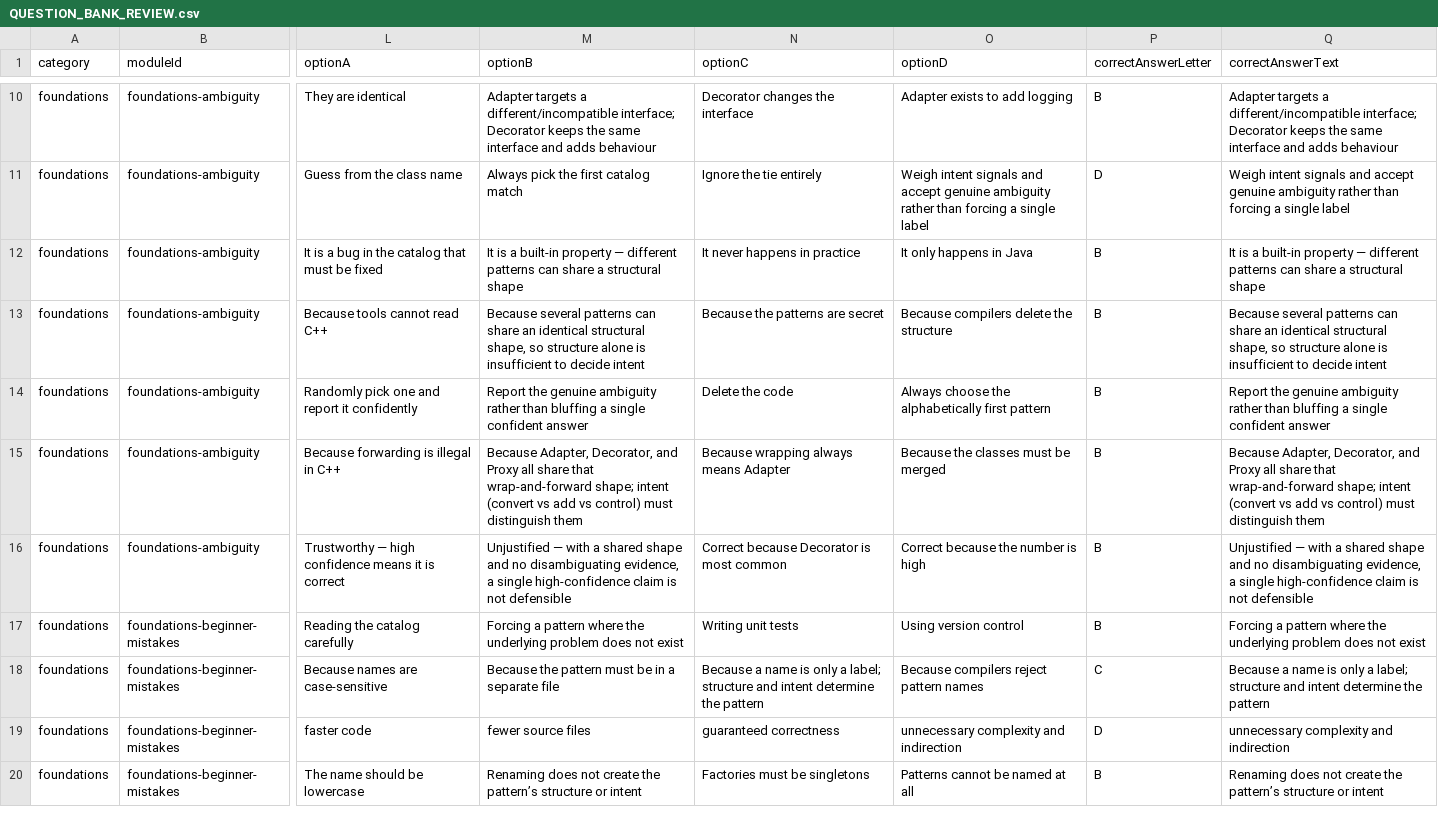
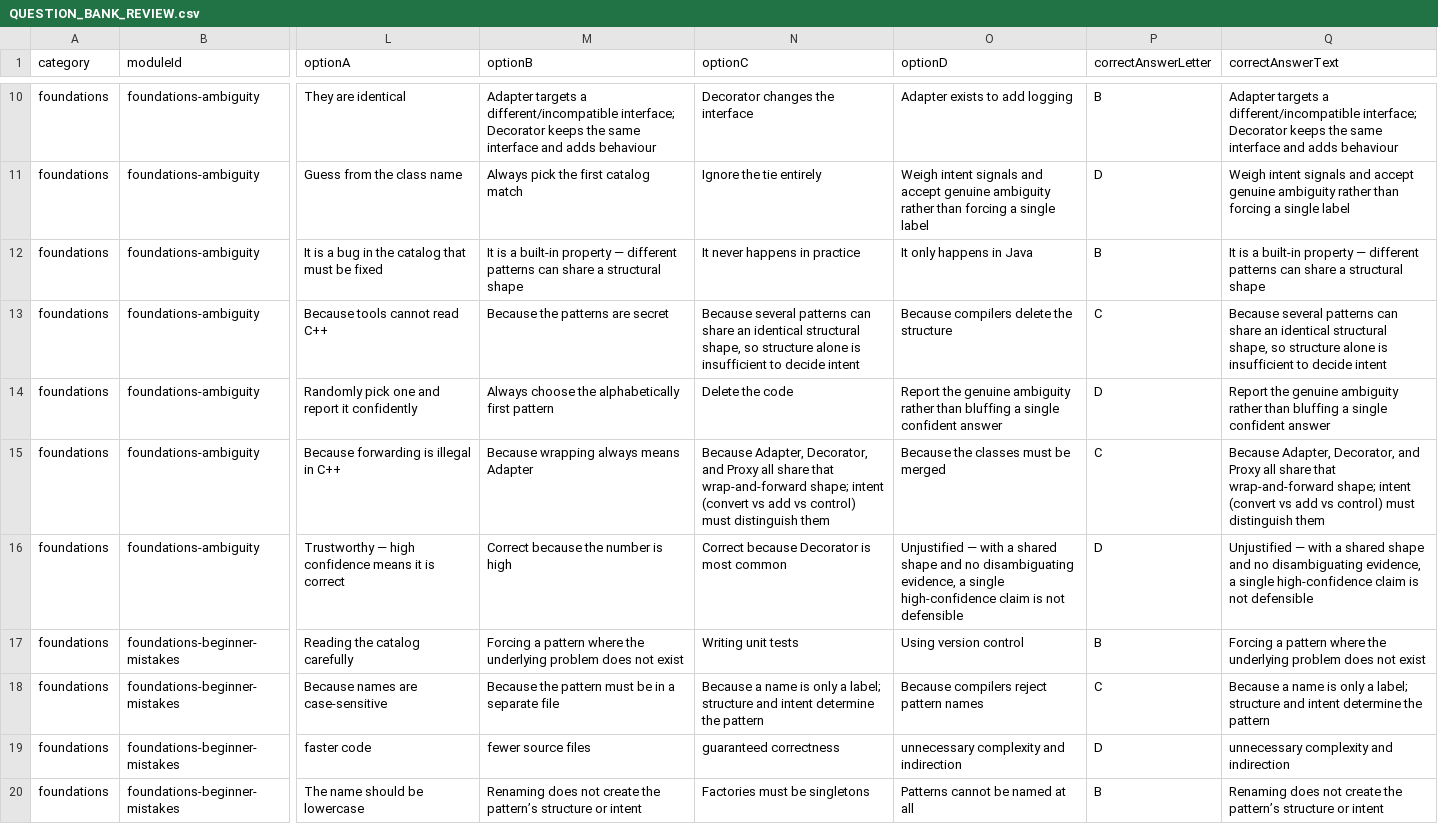
Before and after one commit to JohnAndrewBalbarosa/NeoTerritory, a CSV file: docs/question-bank-review/QUESTION_BANK_REVIEW.csv, drawn as a sheet; only a part is shown, gaps mark what is left out; the diff covers the shown part only; the diff names each change by its address in the sheet, - before the commit and + after, or states it on an @@ line.

Commit message:
in module question refactoring

```diff
--- a/docs/question-bank-review/QUESTION_BANK_REVIEW.csv
+++ b/docs/question-bank-review/QUESTION_BANK_REVIEW.csv
-M13 (optionB): Because several patterns can share an identical structural shape, so structure alone is insufficient to decide intent
+M13 (optionB): Because the patterns are secret
-N13 (optionC): Because the patterns are secret
+N13 (optionC): Because several patterns can share an identical structural shape, so structure alone is insufficient to decide intent
-P13 (correctAnswerLetter): B
+P13 (correctAnswerLetter): C
-M14 (optionB): Report the genuine ambiguity rather than bluffing a single confident answer
+M14 (optionB): Always choose the alphabetically first pattern
-O14 (optionD): Always choose the alphabetically first pattern
+O14 (optionD): Report the genuine ambiguity rather than bluffing a single confident answer
-P14 (correctAnswerLetter): B
+P14 (correctAnswerLetter): D
-M15 (optionB): Because Adapter, Decorator, and Proxy all share that wrap-and-forward shape; intent (convert vs add vs control) must distinguish them
+M15 (optionB): Because wrapping always means Adapter
-N15 (optionC): Because wrapping always means Adapter
+N15 (optionC): Because Adapter, Decorator, and Proxy all share that wrap-and-forward shape; intent (convert vs add vs control) must distinguish them
-P15 (correctAnswerLetter): B
+P15 (correctAnswerLetter): C
-M16 (optionB): Unjustified — with a shared shape and no disambiguating evidence, a single high-confidence claim is not defensible
+M16 (optionB): Correct because the number is high
-O16 (optionD): Correct because the number is high
+O16 (optionD): Unjustified — with a shared shape and no disambiguating evidence, a single high-confidence claim is not defensible
-P16 (correctAnswerLetter): B
+P16 (correctAnswerLetter): D
```
Also changed, not shown: 103 edited cells elsewhere in this file, 13 other files.
